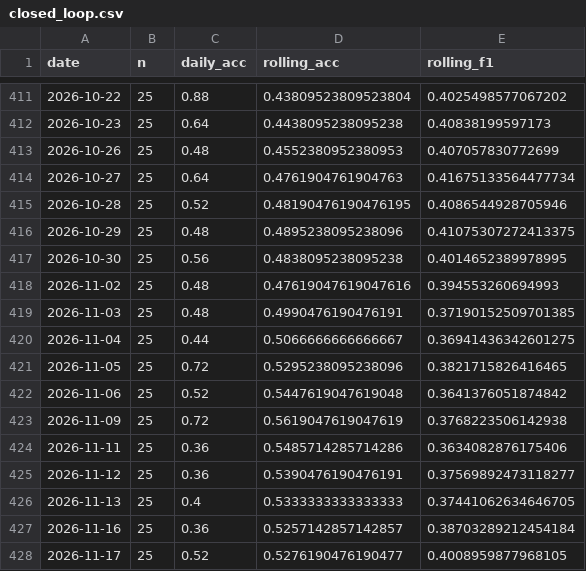
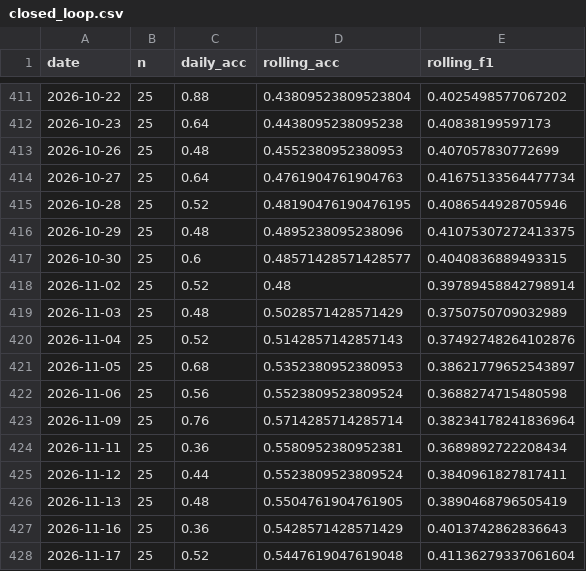
Before and after one commit to keshav-42/ML-ops-Stock-Prediction, a CSV file: data/monitoring/closed_loop.csv, drawn as a sheet; only a part is shown, gaps mark what is left out; the diff covers the shown part only.

```diff
--- a/data/monitoring/closed_loop.csv
+++ b/data/monitoring/closed_loop.csv
@@ -416,13 +416,13 @@ date,n,daily_acc,rolling_acc,rolling_f1
 2026-10-29,25,0.48,0.4895238095238096,0.41075307272413375
-2026-10-30,25,0.56,0.4838095238095238,0.4014652389978995
-2026-11-02,25,0.48,0.47619047619047616,0.394553260694993
-2026-11-03,25,0.48,0.4990476190476191,0.37190152509701385
-2026-11-04,25,0.44,0.5066666666666667,0.36941436342601275
-2026-11-05,25,0.72,0.5295238095238096,0.3821715826416465
-2026-11-06,25,0.52,0.5447619047619048,0.3641376051874842
-2026-11-09,25,0.72,0.5619047619047619,0.3768223506142938
-2026-11-11,25,0.36,0.5485714285714286,0.3634082876175406
-2026-11-12,25,0.36,0.5390476190476191,0.37569892473118277
-2026-11-13,25,0.4,0.5333333333333333,0.37441062634646705
-2026-11-16,25,0.36,0.5257142857142857,0.38703289212454184
-2026-11-17,25,0.52,0.5276190476190477,0.4008959877968105
+2026-10-30,25,0.6,0.48571428571428577,0.4040836889493315
+2026-11-02,25,0.52,0.48,0.39789458842798914
+2026-11-03,25,0.48,0.5028571428571429,0.3750750709032989
+2026-11-04,25,0.52,0.5142857142857143,0.37492748264102876
+2026-11-05,25,0.68,0.5352380952380953,0.38621779652543897
+2026-11-06,25,0.56,0.5523809523809524,0.3688274715480598
+2026-11-09,25,0.76,0.5714285714285714,0.38234178241836964
+2026-11-11,25,0.36,0.5580952380952381,0.3689892722208434
+2026-11-12,25,0.44,0.5523809523809524,0.3840961827817411
+2026-11-13,25,0.48,0.5504761904761905,0.3890468796505419
+2026-11-16,25,0.36,0.5428571428571429,0.4013742862836643
+2026-11-17,25,0.52,0.5447619047619048,0.41136279337061604
```
Also changed, not shown: 1 added row and 9 edited cells elsewhere in this file, 29 other files.
